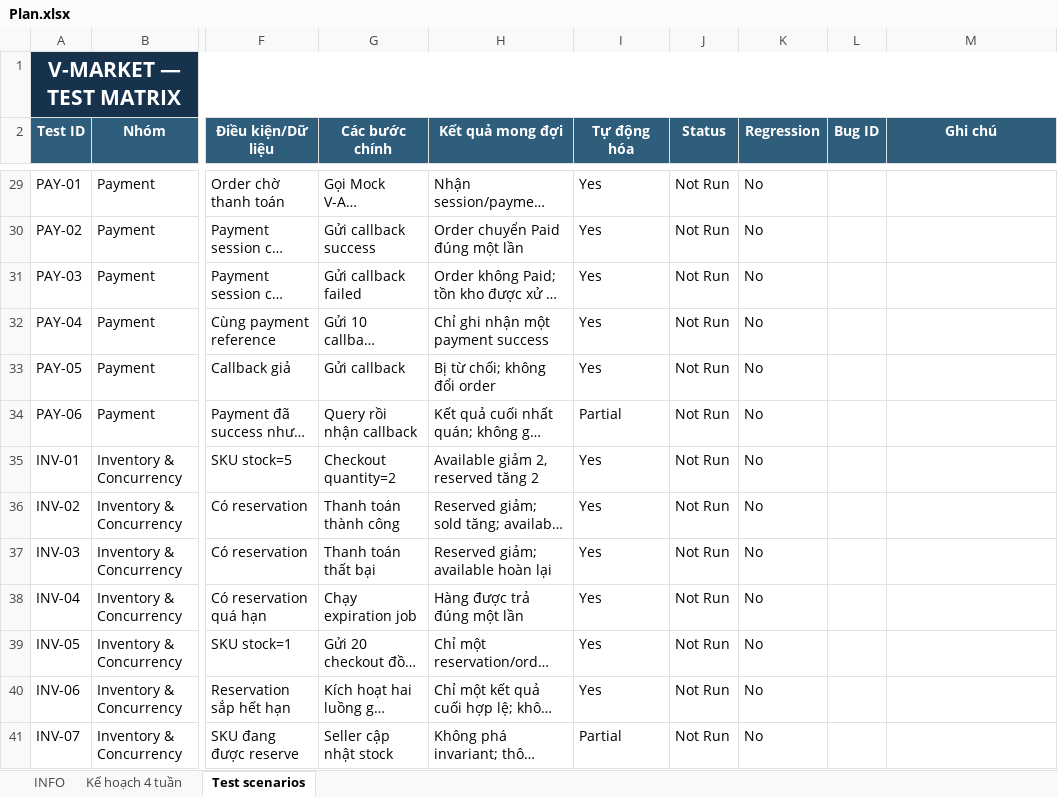
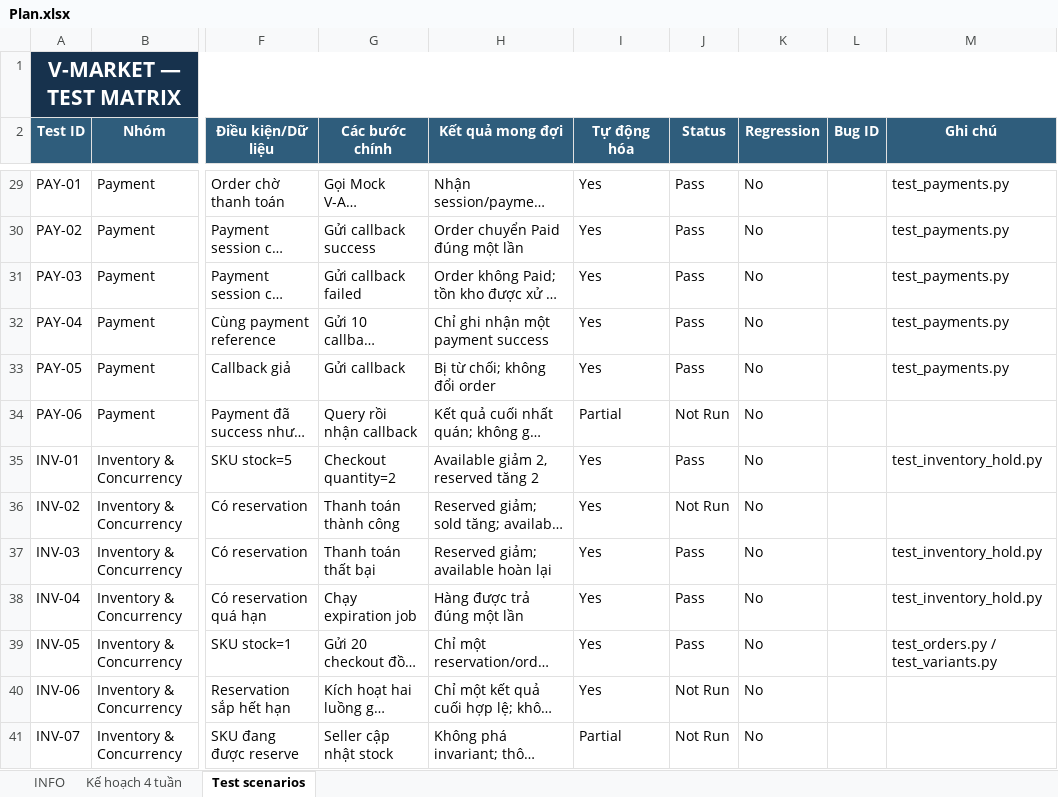
Before and after one commit to nam-htran/VSF-MiniApp-Ecommerce, an Excel workbook: Plan.xlsx, sheet Test scenarios, drawn as a sheet; only a part is shown, gaps mark what is left out; long unchanged cells end in …; values as stored, in another font and other column widths than the file's, no borders; conditional formats and table styles not drawn; the diff covers the shown part only; the diff names each change by its address in the sheet, - before the commit and + after, or states it on an @@ line.

```diff
--- a/Plan.xlsx (sheet Test scenarios)
+++ b/Plan.xlsx (sheet Test scenarios)
-J29:J33 (Status): Not Run
+J29:J33 (Status): Pass
-M29:M33 (Ghi chú): (empty)
+M29:M33 (Ghi chú): test_payments.py
-J35 (Status): Not Run
+J35 (Status): Pass
-M35 (Ghi chú): (empty)
+M35 (Ghi chú): test_inventory_hold.py
-J37:J39 (Status): Not Run
+J37:J39 (Status): Pass
-M37:M38 (Ghi chú): (empty)
+M37:M38 (Ghi chú): test_inventory_hold.py
-M39 (Ghi chú): (empty)
+M39 (Ghi chú): test_orders.py / test_variants.py
```
Also changed, not shown: 54 edited cells elsewhere in this sheet, sheet Kế hoạch 4 tuần, 6 other files.
